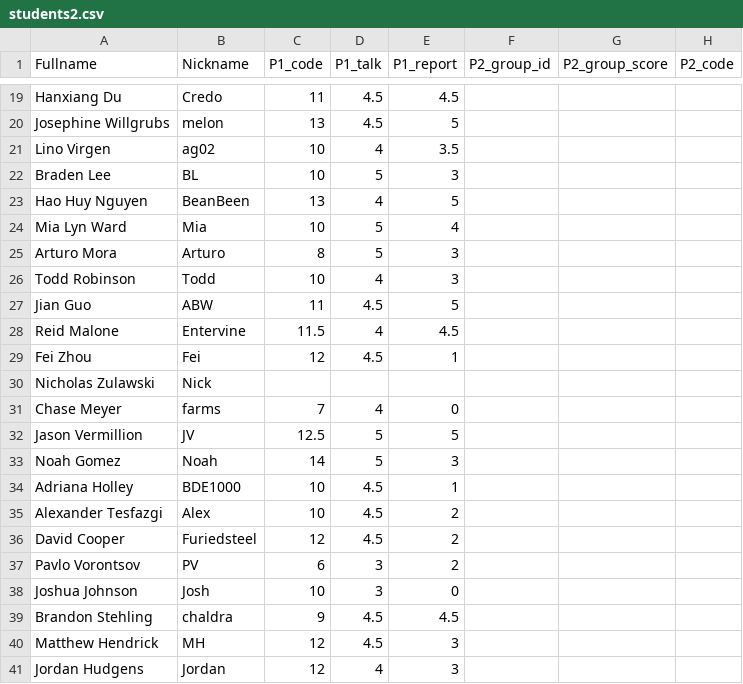
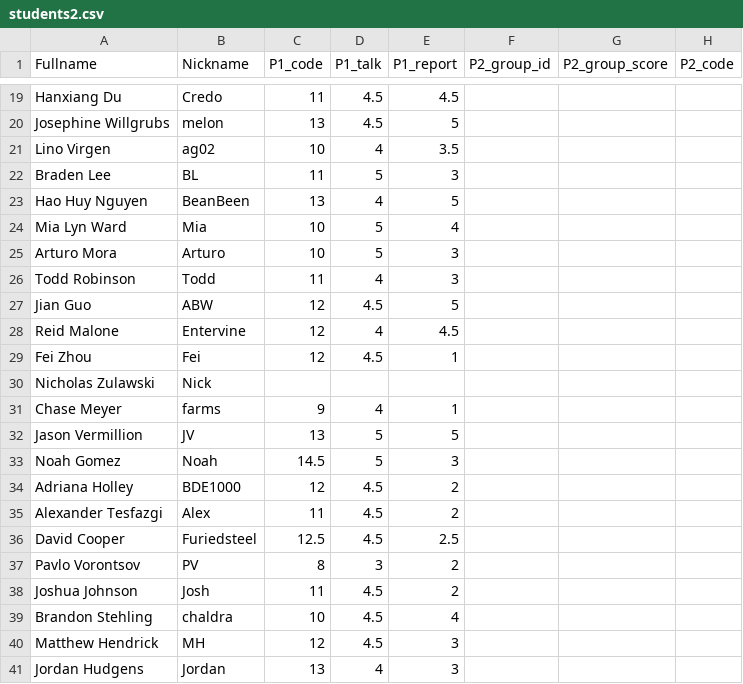
Before and after one commit to iDataVisualizationLab/CS5331_Spring2019, a CSV file: testJS/data/students2.csv, drawn as a sheet; only a part is shown, gaps mark what is left out; the diff covers the shown part only; the diff names each change by its address in the sheet, - before the commit and + after, or states it on an @@ line.

Commit message:
update P1 scores

```diff
--- a/testJS/data/students2.csv
+++ b/testJS/data/students2.csv
-C22 (P1_code): 10
+C22 (P1_code): 11
-C25 (P1_code): 8
+C25 (P1_code): 10
-C26 (P1_code): 10
+C26 (P1_code): 11
-C27 (P1_code): 11
+C27 (P1_code): 12
-C28 (P1_code): 11.5
+C28 (P1_code): 12
-C31 (P1_code): 7
+C31 (P1_code): 9
-E31 (P1_report): 0
+E31 (P1_report): 1
-C32 (P1_code): 12.5
+C32 (P1_code): 13
-C33 (P1_code): 14
+C33 (P1_code): 14.5
-C34 (P1_code): 10
+C34 (P1_code): 12
-E34 (P1_report): 1
+E34 (P1_report): 2
-C35 (P1_code): 10
+C35 (P1_code): 11
-C36 (P1_code): 12
+C36 (P1_code): 12.5
-E36 (P1_report): 2
+E36 (P1_report): 2.5
-C37 (P1_code): 6
+C37 (P1_code): 8
-C38 (P1_code): 10
+C38 (P1_code): 11
-D38 (P1_talk): 3
+D38 (P1_talk): 4.5
-E38 (P1_report): 0
+E38 (P1_report): 2
-C39 (P1_code): 9
+C39 (P1_code): 10
-E39 (P1_report): 4.5
+E39 (P1_report): 4
-C41 (P1_code): 12
+C41 (P1_code): 13
```
Also changed, not shown: 7 edited cells elsewhere in this file, 1 other file.
